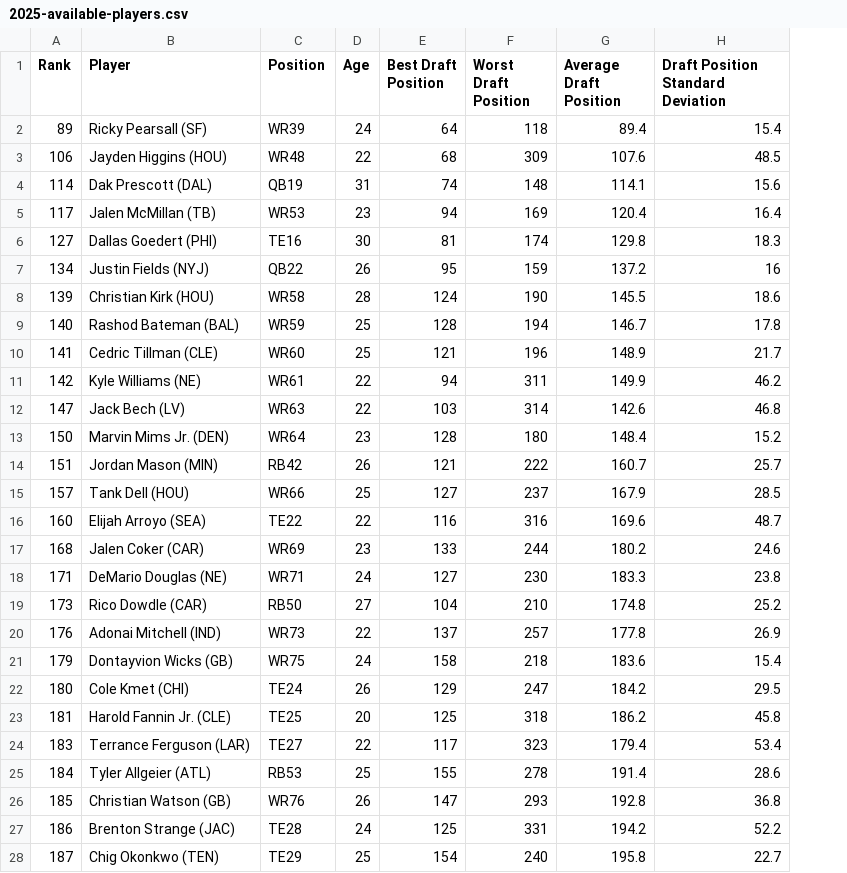
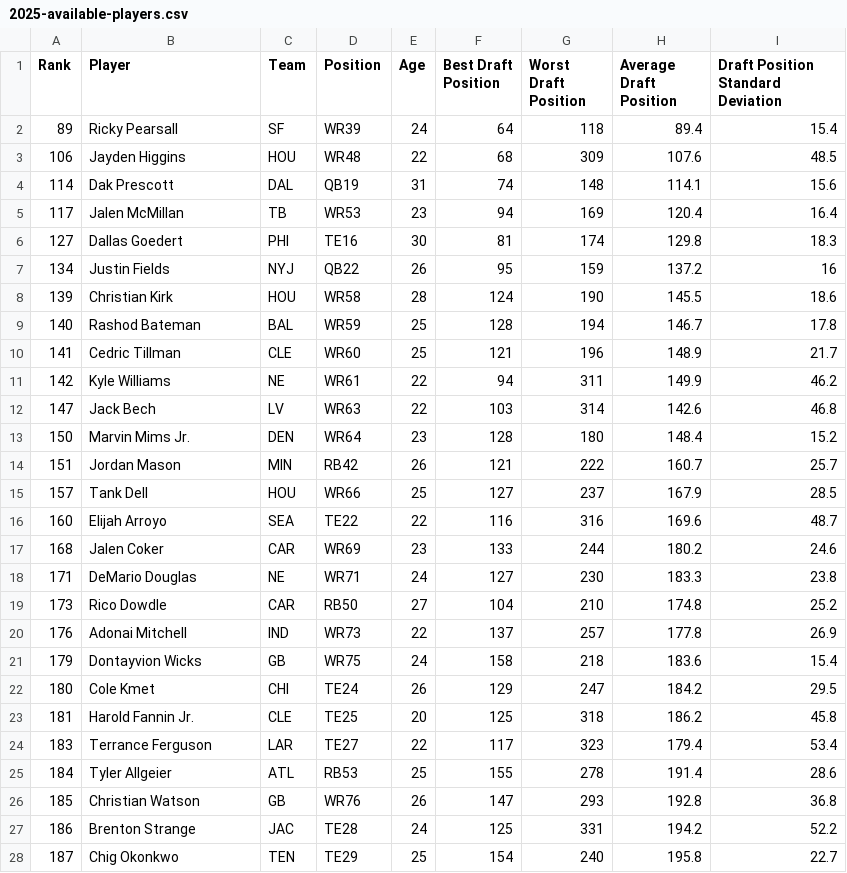
Before and after one commit to mlindegarde/misc--2025-draft, a CSV file: veteran-draft/2025-available-players.csv, drawn as a sheet; only a part is shown; the diff covers the shown part only; the diff names each change by its address in the sheet, - before the commit and + after, or states it on an @@ line.

```diff
--- a/veteran-draft/2025-available-players.csv
+++ b/veteran-draft/2025-available-players.csv
+column C (Team), rows 2-28: SF | HOU | DAL | TB | PHI | NYJ | HOU | BAL | CLE | NE | LV | DEN | MIN | HOU | SEA | CAR | NE | CAR | IND | GB | CHI | CLE | LAR | ATL | GB | JAC | TEN
-B2 (Player): Ricky Pearsall (SF)
+B2 (Player): Ricky Pearsall
-B3 (Player): Jayden Higgins (HOU)
+B3 (Player): Jayden Higgins
-B4 (Player): Dak Prescott (DAL)
+B4 (Player): Dak Prescott
-B5 (Player): Jalen McMillan (TB)
+B5 (Player): Jalen McMillan
-B6 (Player): Dallas Goedert (PHI)
+B6 (Player): Dallas Goedert
-B7 (Player): Justin Fields (NYJ)
+B7 (Player): Justin Fields
-B8 (Player): Christian Kirk (HOU)
+B8 (Player): Christian Kirk
-B9 (Player): Rashod Bateman (BAL)
+B9 (Player): Rashod Bateman
-B10 (Player): Cedric Tillman (CLE)
+B10 (Player): Cedric Tillman
-B11 (Player): Kyle Williams (NE)
+B11 (Player): Kyle Williams
-B12 (Player): Jack Bech (LV)
+B12 (Player): Jack Bech
-B13 (Player): Marvin Mims Jr. (DEN)
+B13 (Player): Marvin Mims Jr.
-B14 (Player): Jordan Mason (MIN)
+B14 (Player): Jordan Mason
-B15 (Player): Tank Dell (HOU)
+B15 (Player): Tank Dell
-B16 (Player): Elijah Arroyo (SEA)
+B16 (Player): Elijah Arroyo
-B17 (Player): Jalen Coker (CAR)
+B17 (Player): Jalen Coker
-B18 (Player): DeMario Douglas (NE)
+B18 (Player): DeMario Douglas
-B19 (Player): Rico Dowdle (CAR)
+B19 (Player): Rico Dowdle
-B20 (Player): Adonai Mitchell (IND)
+B20 (Player): Adonai Mitchell
-B21 (Player): Dontayvion Wicks (GB)
+B21 (Player): Dontayvion Wicks
-B22 (Player): Cole Kmet (CHI)
+B22 (Player): Cole Kmet
-B23 (Player): Harold Fannin Jr. (CLE)
+B23 (Player): Harold Fannin Jr.
-B24 (Player): Terrance Ferguson (LAR)
+B24 (Player): Terrance Ferguson
-B25 (Player): Tyler Allgeier (ATL)
+B25 (Player): Tyler Allgeier
-B26 (Player): Christian Watson (GB)
+B26 (Player): Christian Watson
-B27 (Player): Brenton Strange (JAC)
+B27 (Player): Brenton Strange
-B28 (Player): Chig Okonkwo (TEN)
+B28 (Player): Chig Okonkwo
```
Also changed, not shown: 33 edited cells elsewhere in this file, 1 other file.
